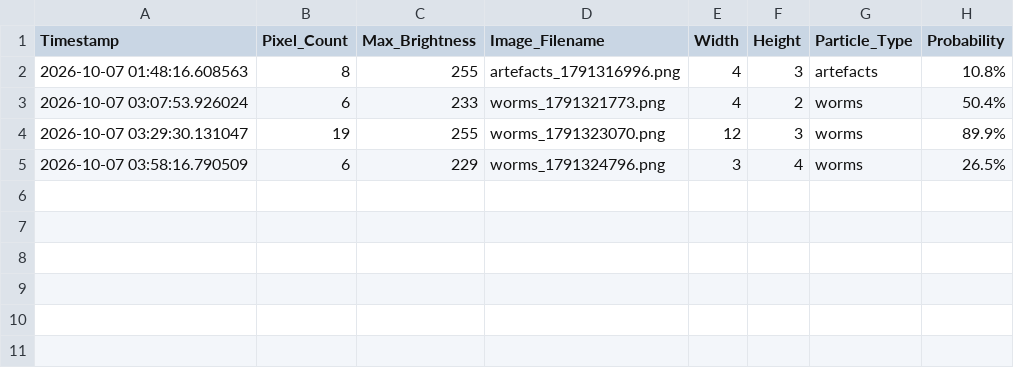
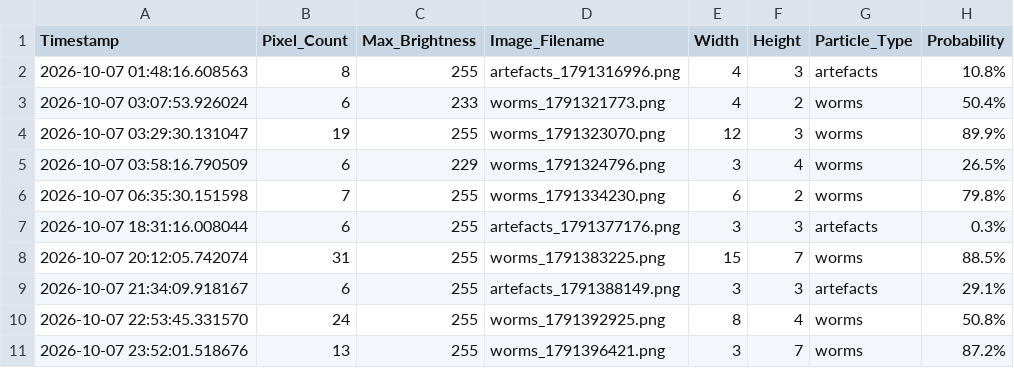
Before and after one commit to bkb3/muon-observatory, a CSV file: data/2026/10/07/muon_log.csv, drawn as a sheet.

Commit message:
Auto daily dataset synchronization: 2026-10-07

```diff
--- a/data/2026/10/07/muon_log.csv
+++ b/data/2026/10/07/muon_log.csv
@@ -5 +5,7 @@ Timestamp,Pixel_Count,Max_Brightness,Image_Filename,Width,Height,Particle_Type,P
 2026-10-07 03:58:16.790509,6,229,worms_1791324796.png,3,4,worms,26.5%
+2026-10-07 06:35:30.151598,7,255,worms_1791334230.png,6,2,worms,79.8%
+2026-10-07 18:31:16.008044,6,255,artefacts_1791377176.png,3,3,artefacts,0.3%
+2026-10-07 20:12:05.742074,31,255,worms_1791383225.png,15,7,worms,88.5%
+2026-10-07 21:34:09.918167,6,255,artefacts_1791388149.png,3,3,artefacts,29.1%
+2026-10-07 22:53:45.331570,24,255,worms_1791392925.png,8,4,worms,50.8%
+2026-10-07 23:52:01.518676,13,255,worms_1791396421.png,3,7,worms,87.2%
```
Also changed, not shown: 15 other files.
